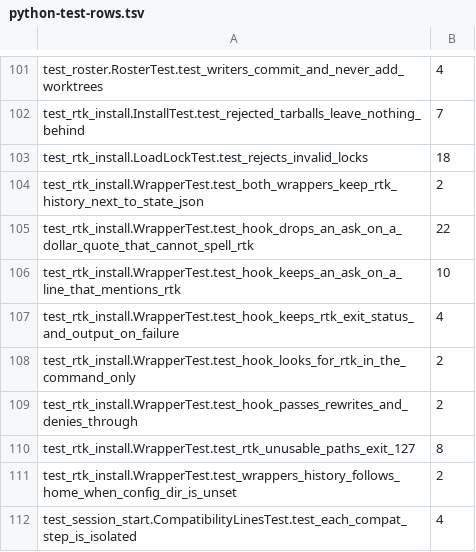
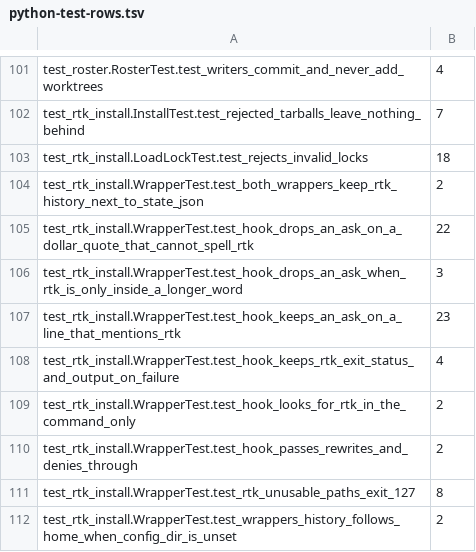
Before and after one commit to rbonweb/anthology, a TSV file: port/python-test-rows.tsv, drawn as a sheet; only a part is shown, gaps mark what is left out; the shorter side is filled out with more unchanged rows.

```diff
--- a/port/python-test-rows.tsv
+++ b/port/python-test-rows.tsv
@@ -105,3 +105,4 @@ test_rtk_install.WrapperTest.test_both_wrappers_keep_rtk_history_next_to_state_j
 test_rtk_install.WrapperTest.test_hook_drops_an_ask_on_a_dollar_quote_that_cannot_spell_rtk	22
-test_rtk_install.WrapperTest.test_hook_keeps_an_ask_on_a_line_that_mentions_rtk	10
+test_rtk_install.WrapperTest.test_hook_drops_an_ask_when_rtk_is_only_inside_a_longer_word	3
+test_rtk_install.WrapperTest.test_hook_keeps_an_ask_on_a_line_that_mentions_rtk	23
 test_rtk_install.WrapperTest.test_hook_keeps_rtk_exit_status_and_output_on_failure	4
```
Also changed, not shown: port/ledger/test_rtk_install.tsv, 3 other files.
